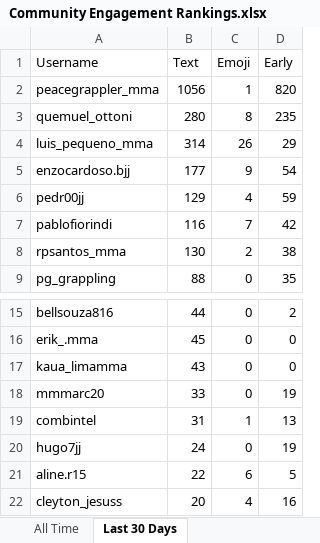
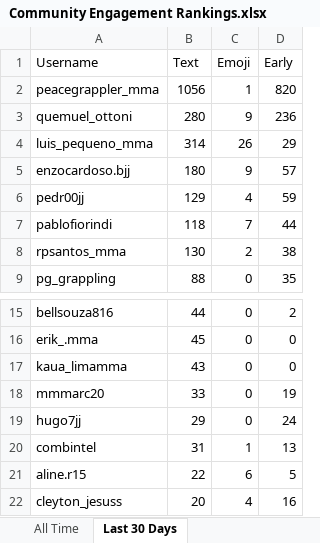
Before and after one commit to paxlucta/peace-grappler, an Excel workbook: Community Engagement Rankings.xlsx, sheet Last 30 Days, drawn as a sheet; only a part is shown, gaps mark what is left out; values as stored, in another font and other column widths than the file's, no borders; removed rows and columns are numbered as before the commit, all else as after; the diff names each change by its address in the sheet, - before the commit and + after, or states it on an @@ line.

```diff
--- a/Community Engagement Rankings.xlsx (sheet Last 30 Days)
+++ b/Community Engagement Rankings.xlsx (sheet Last 30 Days)
-C3 (Emoji): 8
+C3 (Emoji): 9
-D3 (Early): 235
+D3 (Early): 236
-B5 (Text): 177
+B5 (Text): 180
-D5 (Early): 54
+D5 (Early): 57
-B7 (Text): 116
+B7 (Text): 118
-D7 (Early): 42
+D7 (Early): 44
+row 19: hugo7jj | 29 | 0 | 24
-row 20: hugo7jj | 24 | 0 | 19
```
Also changed, not shown: sheet All Time, 2 other files.
